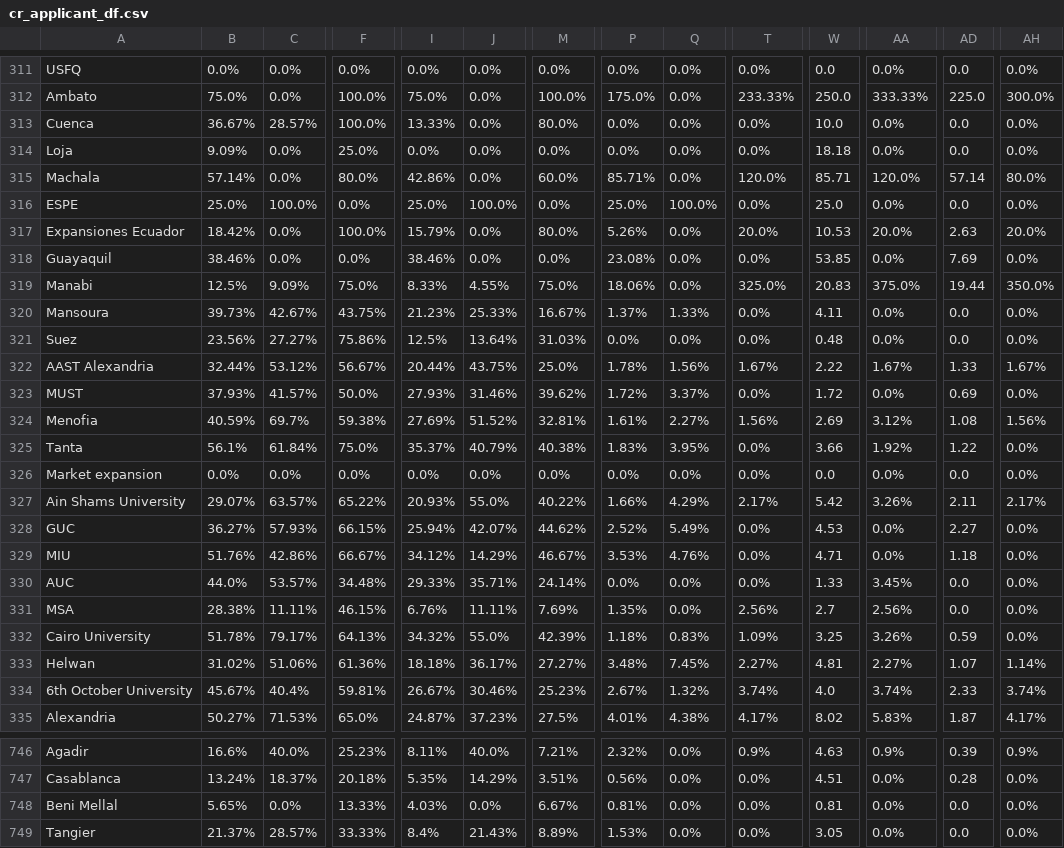
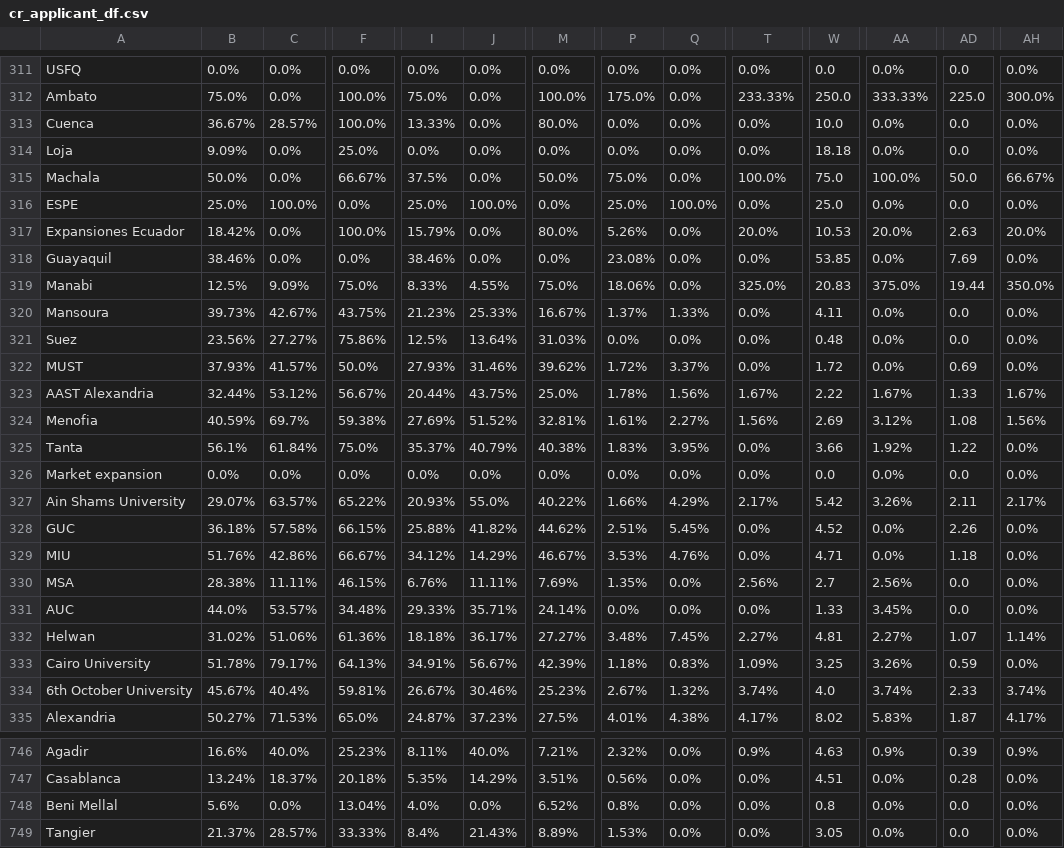
Before and after one commit to AIESEC-LK/data-pipeline, a CSV file: cr_applicant_df.csv, drawn as a sheet; only a part is shown, gaps mark what is left out; removed rows and columns are numbered as before the commit, all else as after; rows hold the shown columns only; the diff covers the shown part only; the diff names each change by its address in the sheet, - before the commit and + after, or states it on an @@ line.

```diff
--- a/cr_applicant_df.csv
+++ b/cr_applicant_df.csv
-B315: 57.14%
+B315: 50.0%
-F315: 80.0%
+F315: 66.67%
-I315: 42.86%
+I315: 37.5%
-M315: 60.0%
+M315: 50.0%
-P315: 85.71%
+P315: 75.0%
-T315: 120.0%
+T315: 100.0%
-W315: 85.71
+W315: 75.0
-AA315: 120.0%
+AA315: 100.0%
-AD315: 57.14
+AD315: 50.0
-AH315: 80.0%
+AH315: 66.67%
@@ row 323 moved to row 322: MUST @@
-B328: 36.27%
+B328: 36.18%
-C328: 57.93%
+C328: 57.58%
-I328: 25.94%
+I328: 25.88%
-J328: 42.07%
+J328: 41.82%
-P328: 2.52%
+P328: 2.51%
-Q328: 5.49%
+Q328: 5.45%
-W328: 4.53
+W328: 4.52
-AD328: 2.27
+AD328: 2.26
@@ row 331 moved to row 330: MSA @@
-row 332: Cairo University | 51.78% | 79.17% | 64.13% | 34.32% | 55.0% | 42.39% | 1.18% | 0.83% | 1.09% | 3.25 | 3.26% | 0.59 | 0.0%
+row 333: Cairo University | 51.78% | 79.17% | 64.13% | 34.91% | 56.67% | 42.39% | 1.18% | 0.83% | 1.09% | 3.25 | 3.26% | 0.59 | 0.0%
-B748: 5.65%
+B748: 5.6%
-F748: 13.33%
+F748: 13.04%
-I748: 4.03%
+I748: 4.0%
-M748: 6.67%
+M748: 6.52%
-P748: 0.81%
+P748: 0.8%
-W748: 0.81
+W748: 0.8
```
Also changed, not shown: 76 moved rows and 2 edited cells elsewhere in this file, abs_df.csv, cr_accepted_df.csv, 3 other files.
